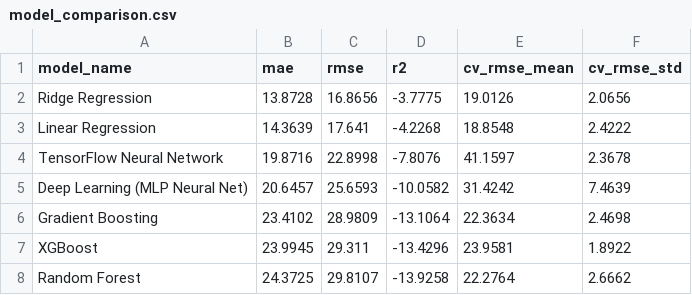
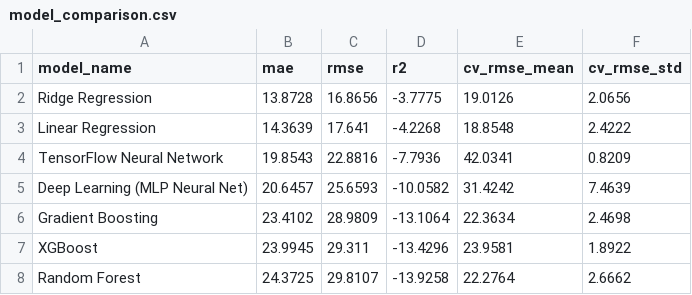
Before and after one commit to MuhammedAhmedArain/pearl_AQI, a CSV file: models/model_comparison.csv, drawn as a sheet.

```diff
--- a/models/model_comparison.csv
+++ b/models/model_comparison.csv
@@ -3,3 +3,3 @@ Ridge Regression,13.8728,16.8656,-3.7775,19.0126,2.0656
 Linear Regression,14.3639,17.641,-4.2268,18.8548,2.4222
-TensorFlow Neural Network,19.8716,22.8998,-7.8076,41.1597,2.3678
+TensorFlow Neural Network,19.8543,22.8816,-7.7936,42.0341,0.8209
 Deep Learning (MLP Neural Net),20.6457,25.6593,-10.0582,31.4242,7.4639
```
Also changed, not shown: 1 other file.
